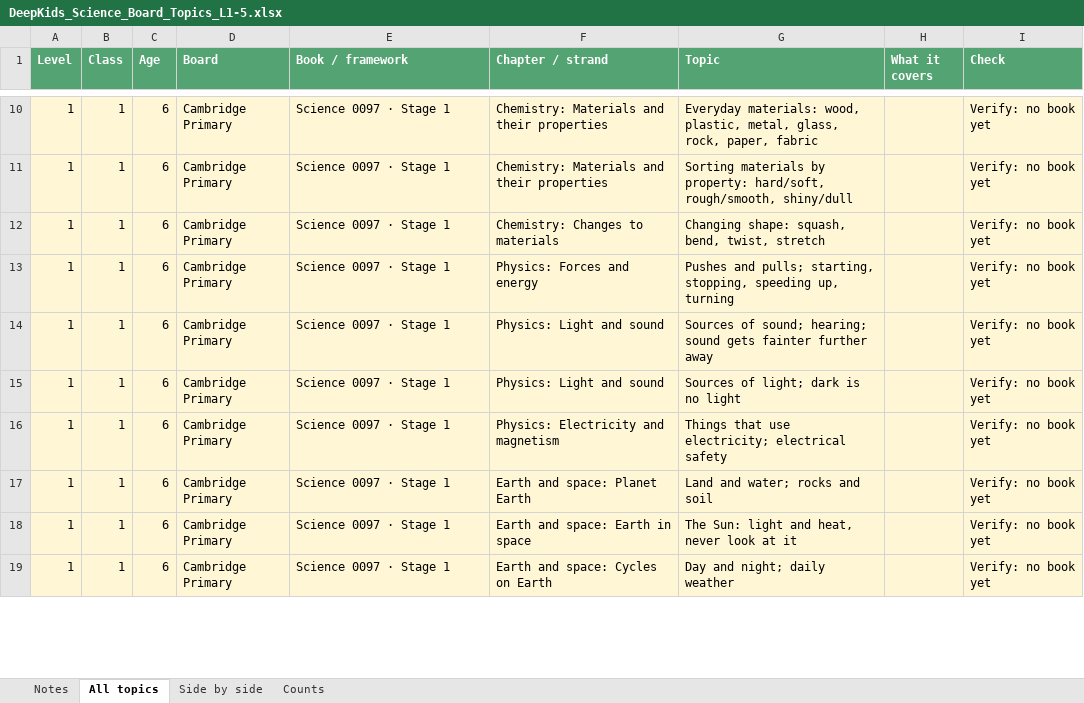
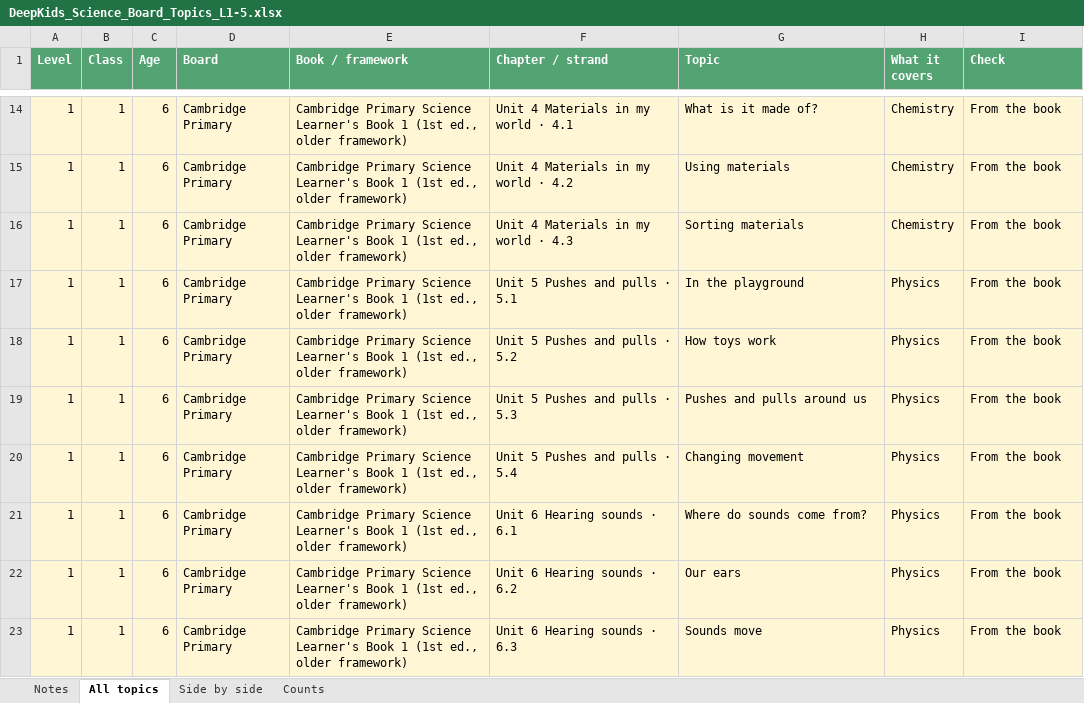
Before and after one commit to sahyujyahs-bot/DeepKids, an Excel workbook: app/DeepKids_Science_Board_Topics_L1-5.xlsx, sheet All topics, drawn as a sheet; only a part is shown, gaps mark what is left out; values as stored, in another font and other column widths than the file's, no borders; addresses are those after the commit; the diff covers the shown part only; the diff names each change by its address in the sheet, - before the commit and + after, or states it on an @@ line.

```diff
--- a/app/DeepKids_Science_Board_Topics_L1-5.xlsx (sheet All topics)
+++ b/app/DeepKids_Science_Board_Topics_L1-5.xlsx (sheet All topics)
-E14:E23 (Book / framework): Science 0097 · Stage 1
+E14:E23 (Book / framework): Cambridge Primary Science Learner's Book 1 (1st ed., older framework)
-F14 (Chapter / strand): Chemistry: Materials and their properties
+F14 (Chapter / strand): Unit 4 Materials in my world · 4.1
-G14 (Topic): Everyday materials: wood, plastic, metal, glass, rock, paper, fabric
+G14 (Topic): What is it made of?
-H14:H16 (What it covers): (empty)
+H14:H16 (What it covers): Chemistry
-I14:I23 (Check): Verify: no book yet
+I14:I23 (Check): From the book
-F15 (Chapter / strand): Chemistry: Materials and their properties
+F15 (Chapter / strand): Unit 4 Materials in my world · 4.2
-G15 (Topic): Sorting materials by property: hard/soft, rough/smooth, shiny/dull
+G15 (Topic): Using materials
-F16 (Chapter / strand): Chemistry: Changes to materials
+F16 (Chapter / strand): Unit 4 Materials in my world · 4.3
-G16 (Topic): Changing shape: squash, bend, twist, stretch
+G16 (Topic): Sorting materials
-F17 (Chapter / strand): Physics: Forces and energy
+F17 (Chapter / strand): Unit 5 Pushes and pulls · 5.1
-G17 (Topic): Pushes and pulls; starting, stopping, speeding up, turning
+G17 (Topic): In the playground
-H17:H23 (What it covers): (empty)
+H17:H23 (What it covers): Physics
-F18 (Chapter / strand): Physics: Light and sound
+F18 (Chapter / strand): Unit 5 Pushes and pulls · 5.2
-G18 (Topic): Sources of sound; hearing; sound gets fainter further away
+G18 (Topic): How toys work
-F19 (Chapter / strand): Physics: Light and sound
+F19 (Chapter / strand): Unit 5 Pushes and pulls · 5.3
-G19 (Topic): Sources of light; dark is no light
+G19 (Topic): Pushes and pulls around us
-F20 (Chapter / strand): Physics: Electricity and magnetism
+F20 (Chapter / strand): Unit 5 Pushes and pulls · 5.4
-G20 (Topic): Things that use electricity; electrical safety
+G20 (Topic): Changing movement
-F21 (Chapter / strand): Earth and space: Planet Earth
+F21 (Chapter / strand): Unit 6 Hearing sounds · 6.1
-G21 (Topic): Land and water; rocks and soil
+G21 (Topic): Where do sounds come from?
-F22 (Chapter / strand): Earth and space: Earth in space
+F22 (Chapter / strand): Unit 6 Hearing sounds · 6.2
-G22 (Topic): The Sun: light and heat, never look at it
+G22 (Topic): Our ears
-F23 (Chapter / strand): Earth and space: Cycles on Earth
+F23 (Chapter / strand): Unit 6 Hearing sounds · 6.3
-G23 (Topic): Day and night; daily weather
+G23 (Topic): Sounds move
```
Also changed, not shown: 77 added rows and 258 edited cells elsewhere in this sheet, sheet Side by side, sheet Counts, sheet Notes, 1 other file.
